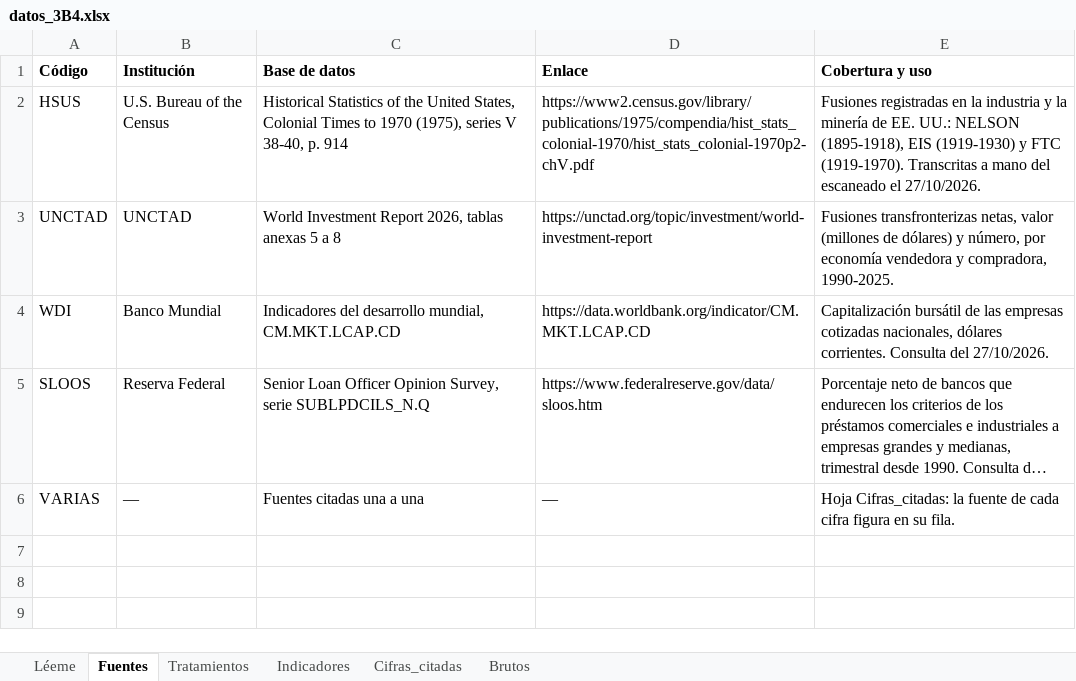
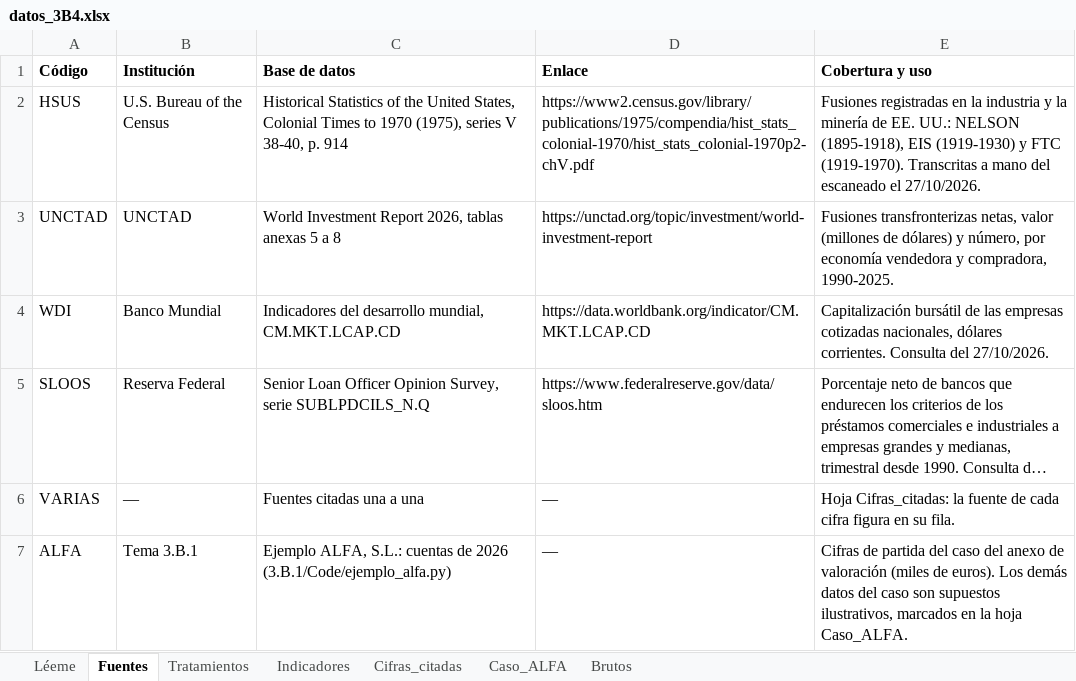
Before and after one commit to OposicionTCEE/temario, an Excel workbook: Ejercicio-3/Parte-B/3.B.4/Code/datos_3B4.xlsx, sheet Fuentes, drawn as a sheet; long unchanged cells end in …; values as stored, in another font and other column widths than the file's, no borders; the diff names each change by its address in the sheet, - before the commit and + after, or states it on an @@ line.

```diff
--- a/Ejercicio-3/Parte-B/3.B.4/Code/datos_3B4.xlsx (sheet Fuentes)
+++ b/Ejercicio-3/Parte-B/3.B.4/Code/datos_3B4.xlsx (sheet Fuentes)
+sheet tab: Caso_ALFA
+row 7: ALFA | Tema 3.B.1 | Ejemplo ALFA, S.L.: cuentas de 2026 (3.B.1/Code/ejemplo_alfa.py) | — | Cifras de partida del caso del anexo de valoración (miles de euros). Los demás datos del caso son supuestos ilustrativos, marcados en la hoja Caso_ALFA.
```
Also changed, not shown: sheet Léeme, sheet Tratamientos.
